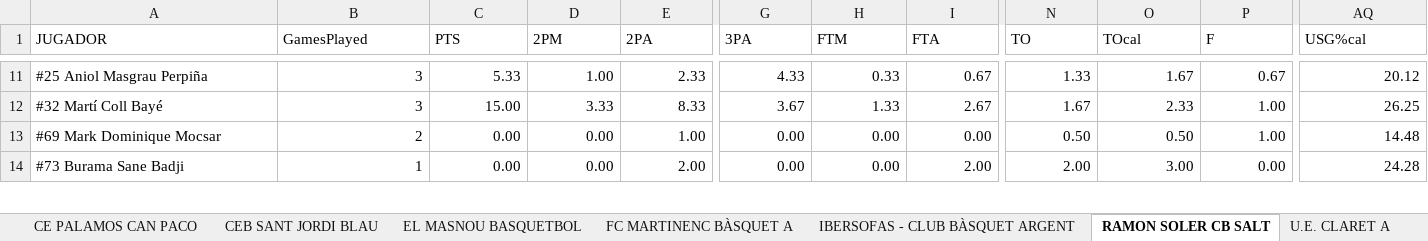
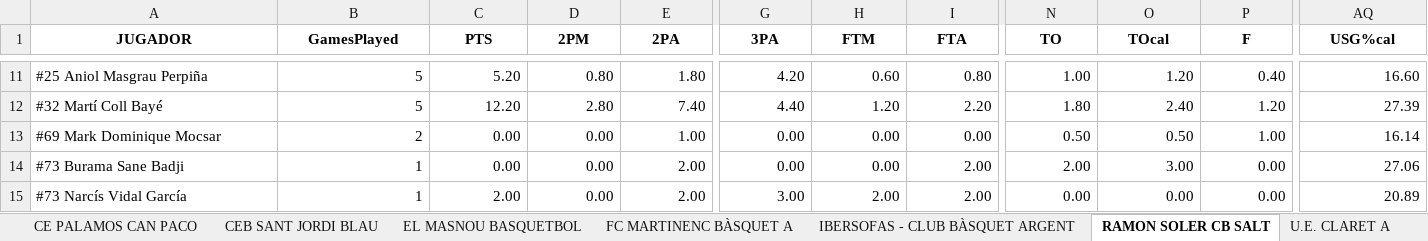
Before and after one commit to jeffreyabbot/basketball-analytics-app, an Excel workbook: data/raw/Copa_2026_2027/aggregate/aggregated_game_stats_with_defense.xlsx, sheet RAMON SOLER CB SALT, drawn as a sheet; only a part is shown, gaps mark what is left out; values as stored, in another font and other column widths than the file's, no borders; charts and pictures not drawn; rows hold the shown columns only; the diff covers the shown part only; the diff names each change by its address in the sheet, - before the commit and + after, or states it on an @@ line.

```diff
--- a/data/raw/Copa_2026_2027/aggregate/aggregated_game_stats_with_defense.xlsx (sheet RAMON SOLER CB SALT)
+++ b/data/raw/Copa_2026_2027/aggregate/aggregated_game_stats_with_defense.xlsx (sheet RAMON SOLER CB SALT)
@@ A1:AQ1 bold: off → on, alignment: left → center @@
-B11:B12 (GamesPlayed): 3
+B11:B12 (GamesPlayed): 5
-C11 (PTS): 5.33
+C11 (PTS): 5.20
-D11 (2PM): 1.00
+D11 (2PM): 0.80
-E11 (2PA): 2.33
+E11 (2PA): 1.80
-G11 (3PA): 4.33
+G11 (3PA): 4.20
-H11 (FTM): 0.33
+H11 (FTM): 0.60
-I11 (FTA): 0.67
+I11 (FTA): 0.80
-N11 (TO): 1.33
+N11 (TO): 1.00
-O11 (TOcal): 1.67
+O11 (TOcal): 1.20
-P11 (F): 0.67
+P11 (F): 0.40
-AQ11 (USG%cal): 20.12
+AQ11 (USG%cal): 16.60
-C12 (PTS): 15.00
+C12 (PTS): 12.20
-D12 (2PM): 3.33
+D12 (2PM): 2.80
-E12 (2PA): 8.33
+E12 (2PA): 7.40
-G12 (3PA): 3.67
+G12 (3PA): 4.40
-H12 (FTM): 1.33
+H12 (FTM): 1.20
-I12 (FTA): 2.67
+I12 (FTA): 2.20
-N12 (TO): 1.67
+N12 (TO): 1.80
-O12 (TOcal): 2.33
+O12 (TOcal): 2.40
-P12 (F): 1.00
+P12 (F): 1.20
-AQ12 (USG%cal): 26.25
+AQ12 (USG%cal): 27.39
-AQ13 (USG%cal): 14.48
+AQ13 (USG%cal): 16.14
-AQ14 (USG%cal): 24.28
+AQ14 (USG%cal): 27.06
+row 15: #73 Narcís Vidal García | 1 | 2.00 | 0.00 | 2.00 | 3.00 | 2.00 | 2.00 | 0.00 | 0.00 | 0.00 | 20.89
```
Also changed, not shown: 334 edited cells and cell formats elsewhere in this sheet, sheet U.E. CLARET A, sheet CB ADEPAF TXOTS, sheet Team Aggregates Offense, sheet Team Aggregates Defense, sheet CE PALAMOS CAN PACO, sheet CB CASTELLET - CASA ARIMANY, 9 more sheets, charts or pictures, 4 other files.
